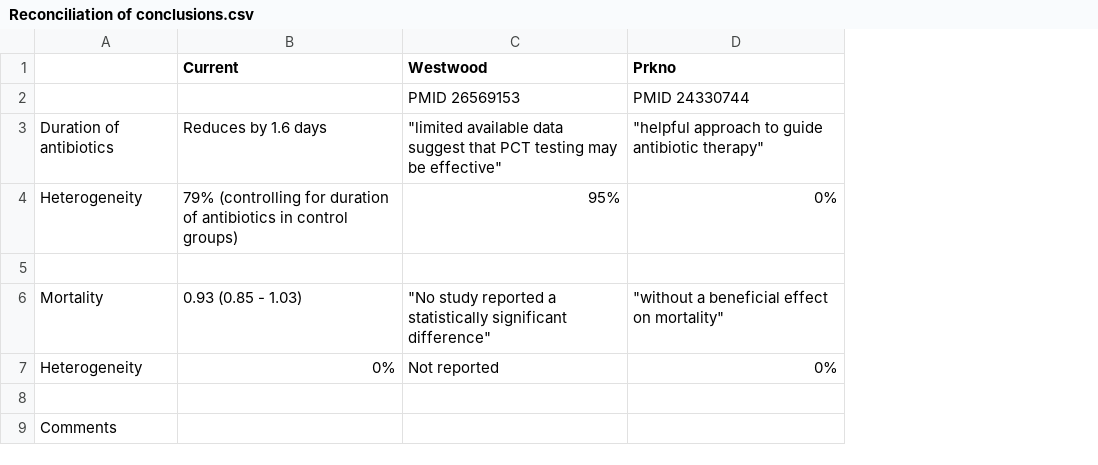
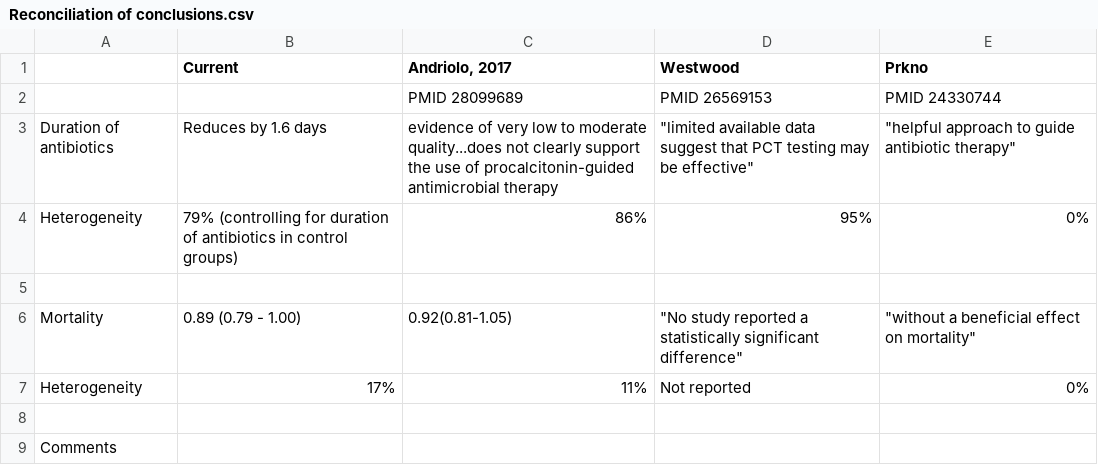
Before and after one commit to openMetaAnalysis/Procalcitonin-guided-therapy-for-patients-with-severe-sepsis-and-septic-shock, a CSV file: files/reconciliation-tables/Reconciliation of conclusions.csv, drawn as a sheet; the diff names each change by its address in the sheet, - before the commit and + after, or states it on an @@ line.

Commit message:
Corrections to tables

```diff
--- a/files/reconciliation-tables/Reconciliation of conclusions.csv
+++ b/files/reconciliation-tables/Reconciliation of conclusions.csv
+column C (Andriolo, 2017), rows 2-7: PMID 28099689 | evidence of very low to moderate quality...does not clearly support the use of procalcitonin-guided antimicrobial therapy | 86% |  | 0.92(0.81-1.05) | 11%
-B6 (Current): 0.93 (0.85 - 1.03)
+B6 (Current): 0.89 (0.79 - 1.00)
-B7 (Current): 0%
+B7 (Current): 17%
```
Also changed, not shown: files/reconciliation-tables/Reconciliation of studies.csv.
